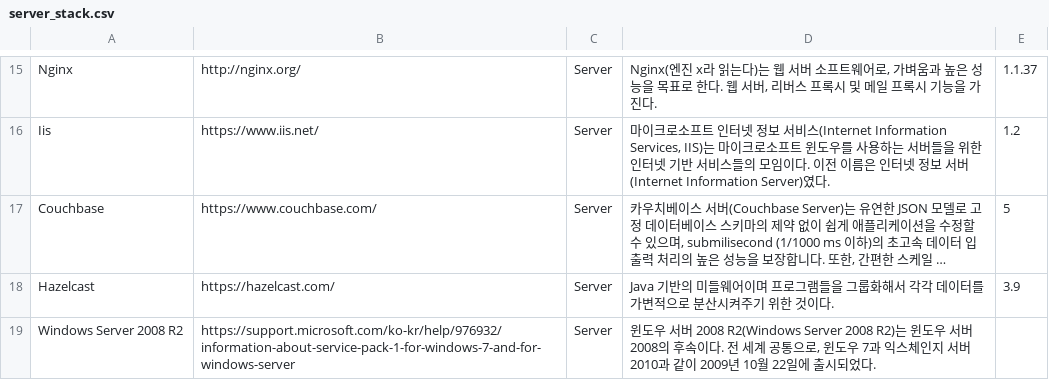
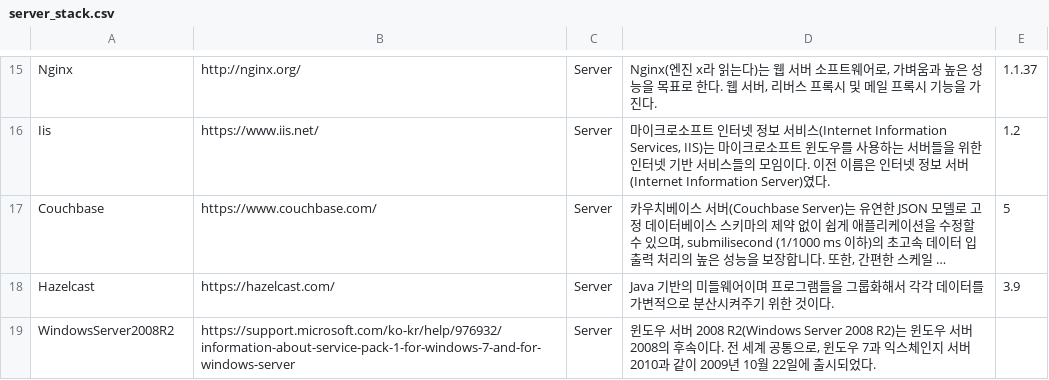
Before and after one commit to ptytoo/stacker_mulcam, a CSV file: seed_data_stack/server_stack.csv, drawn as a sheet; only a part is shown, gaps mark what is left out; long unchanged cells end in …; the diff names each change by its address in the sheet, - before the commit and + after, or states it on an @@ line.

Commit message:
merge

```diff
--- a/seed_data_stack/server_stack.csv
+++ b/seed_data_stack/server_stack.csv
-A19: Windows Server 2008 R2
+A19: WindowsServer2008R2
```
